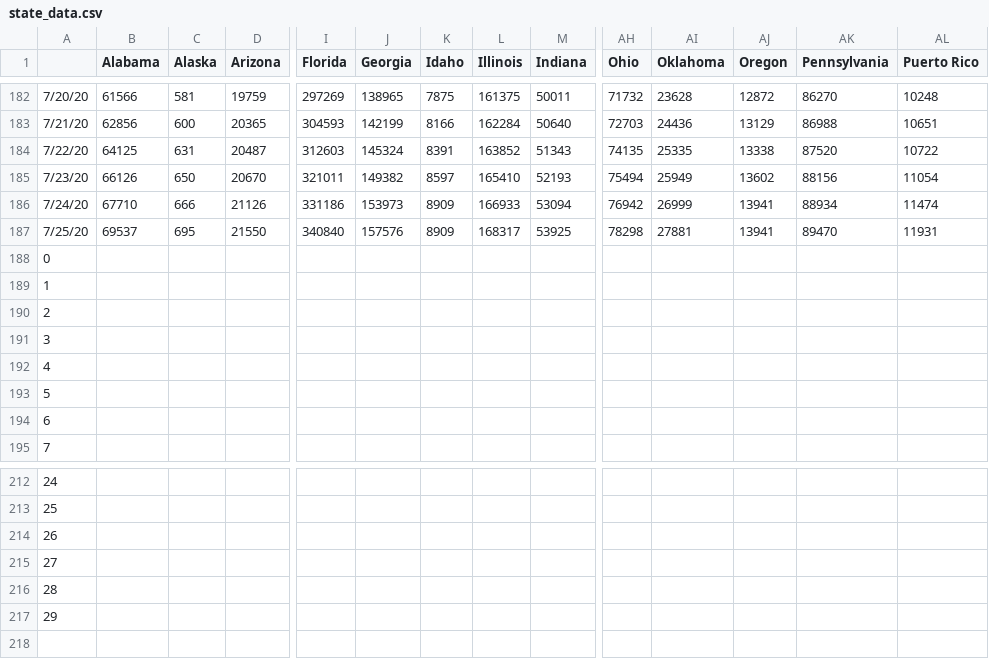
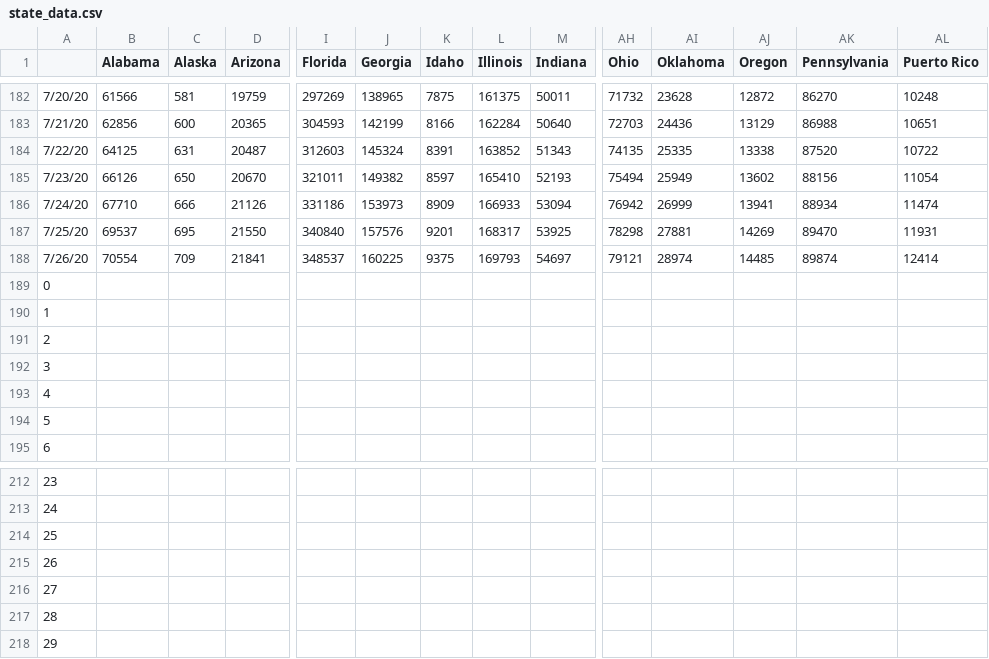
Before and after one commit to 22anirudhk/covid-net, a CSV file: Data/state_data.csv, drawn as a sheet; only a part is shown, gaps mark what is left out; removed rows and columns are numbered as before the commit, all else as after; rows hold the shown columns only; the diff names each change by its address in the sheet, - before the commit and + after, or states it on an @@ line.

```diff
--- a/Data/state_data.csv
+++ b/Data/state_data.csv
-K187 (Idaho): 8909
+K187 (Idaho): 9201
-AJ187 (Oregon): 13941
+AJ187 (Oregon): 14269
-row 188: 0
+row 188: 7/26/20 | 70554 | 709 | 21841 | 348537 | 160225 | 9375 | 169793 | 54697 | 79121 | 28974 | 14485 | 89874 | 12414
@@ column A renumbered between rows 189 and 217 @@
+row 218: 29
```
Also changed, not shown: Data/predicted_data.csv, 56 other files.
